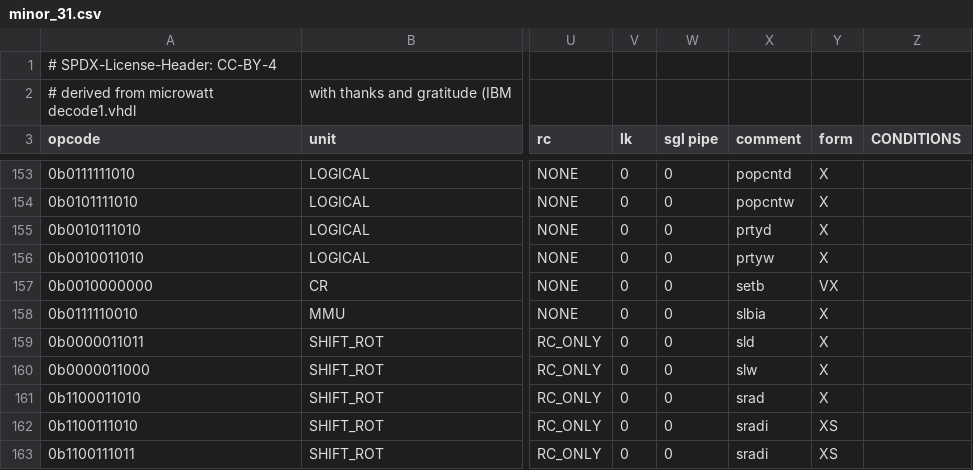
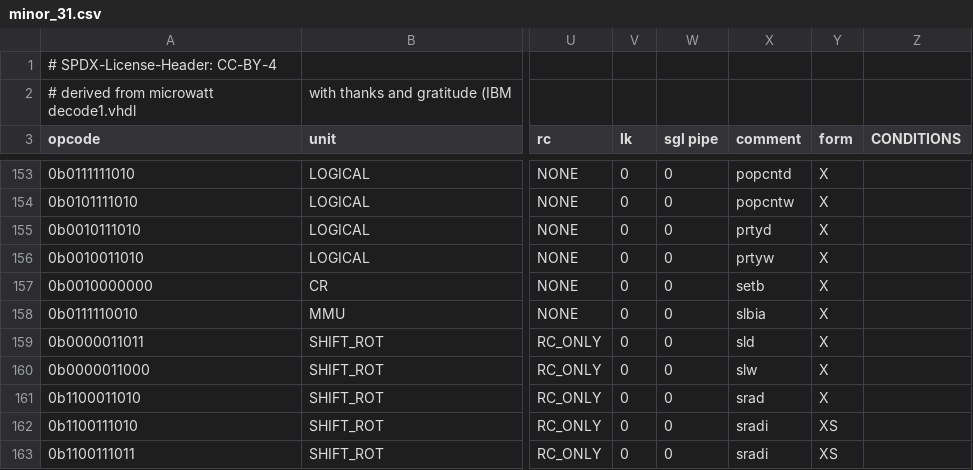
Before and after one commit to Libre-SOC-mirrors/openpower-isa, a CSV file: openpower/isatables/minor_31.csv, drawn as a sheet; only a part is shown, gaps mark what is left out; the diff names each change by its address in the sheet, - before the commit and + after, or states it on an @@ line.

Commit message:
minor_31: fix setb form

```diff
--- a/openpower/isatables/minor_31.csv
+++ b/openpower/isatables/minor_31.csv
-Y157 (form): VX
+Y157 (form): X
```
